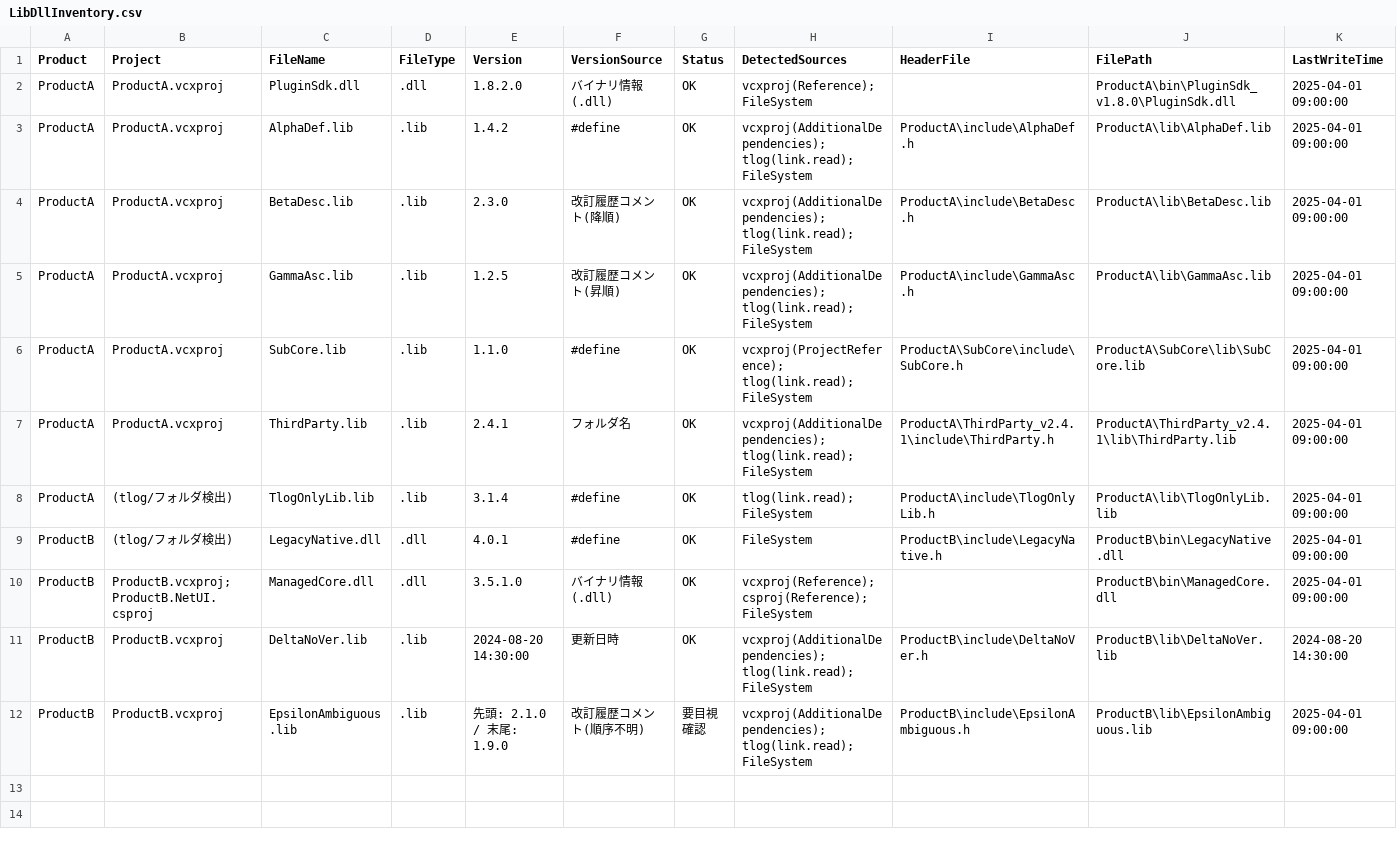
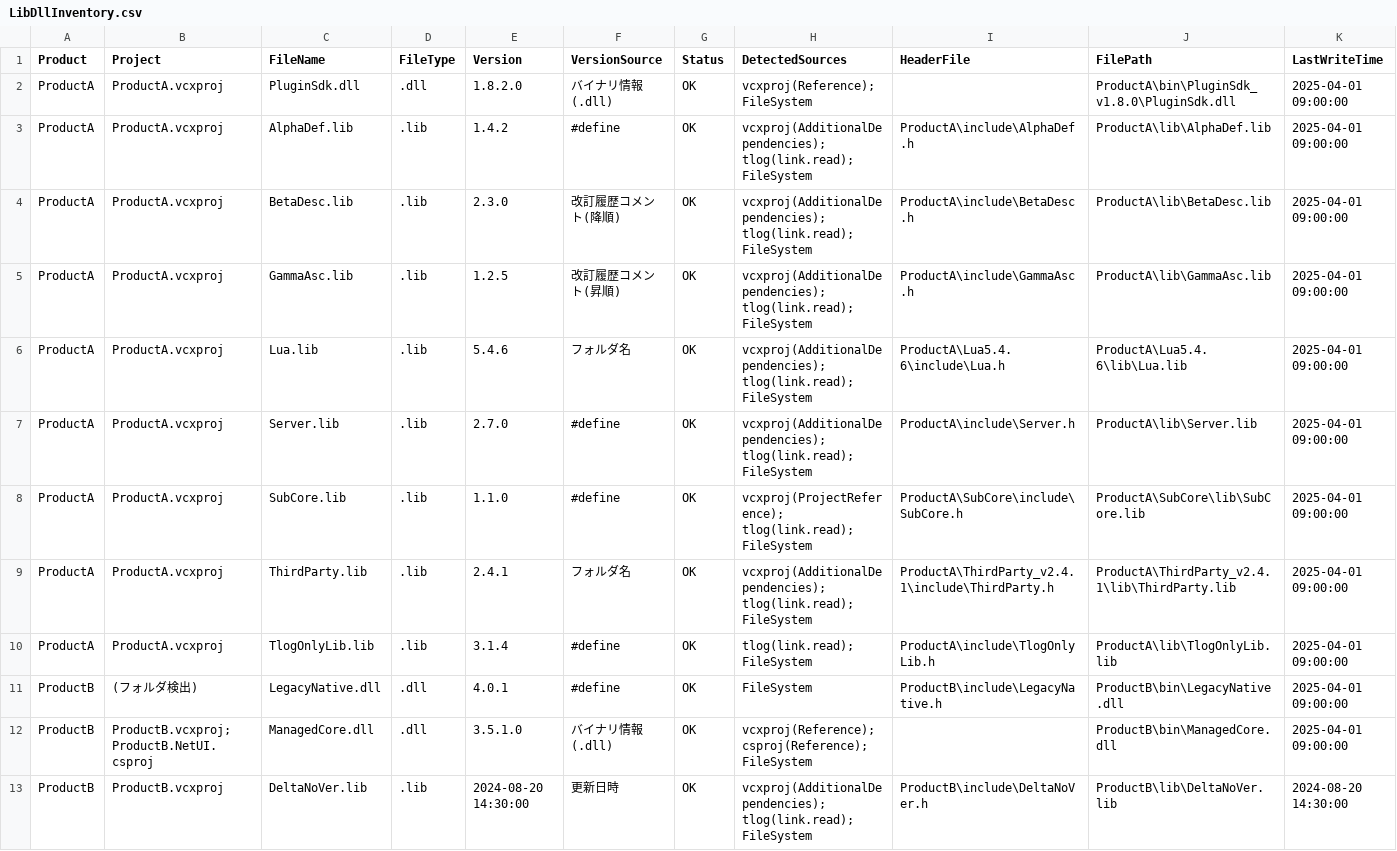
Before and after one commit to iwimost-png/Export-LibDllInventory, a CSV file: LibDllInventory.csv, drawn as a sheet; only a part is shown; the shorter side is filled out with more unchanged rows; addresses are those after the commit; rows hold the shown columns only; the diff covers the shown part only; the diff names each change by its address in the sheet, - before the commit and + after, or states it on an @@ line.

```diff
--- a/LibDllInventory.csv
+++ b/LibDllInventory.csv
+row 6: ProductA | ProductA.vcxproj | Lua.lib | .lib | 5.4.6 | フォルダ名 | OK | vcxproj(AdditionalDependencies); tlog(link.read); FileSystem | ProductA\Lua5.4.6\include\Lua.h | ProductA\Lua5.4.6\lib\Lua.lib | 2025-04-01 09:00:00
+row 7: ProductA | ProductA.vcxproj | Server.lib | .lib | 2.7.0 | #define | OK | vcxproj(AdditionalDependencies); tlog(link.read); FileSystem | ProductA\include\Server.h | ProductA\lib\Server.lib | 2025-04-01 09:00:00
-B10 (Project): (tlog/フォルダ検出)
+B10 (Project): ProductA.vcxproj
-B11 (Project): (tlog/フォルダ検出)
+B11 (Project): (フォルダ検出)
```
Also changed, not shown: 3 added rows elsewhere in this file, 22 other files.
